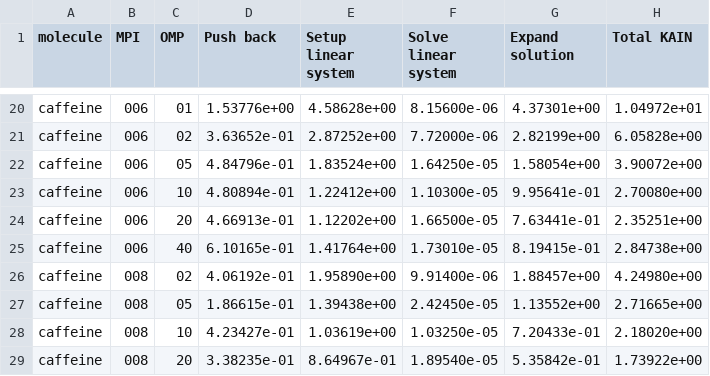
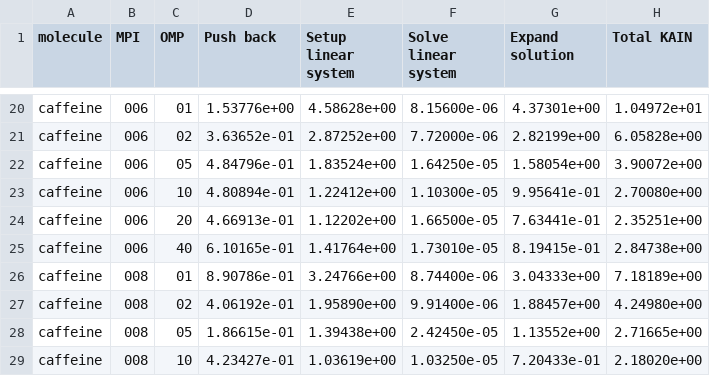
Before and after one commit to MRChemSoft/mrchem-benchmark, a CSV file: caffeine/kain.csv, drawn as a sheet; only a part is shown, gaps mark what is left out; the shorter side is filled out with more unchanged rows.

```diff
--- a/caffeine/kain.csv
+++ b/caffeine/kain.csv
@@ -25,2 +25,3 @@ caffeine,006,20,4.66913e-01,1.12202e+00,1.66500e-05,7.63441e-01,2.35251e+00
 caffeine,006,40,6.10165e-01,1.41764e+00,1.73010e-05,8.19415e-01,2.84738e+00
+caffeine,008,01,8.90786e-01,3.24766e+00,8.74400e-06,3.04333e+00,7.18189e+00
 caffeine,008,02,4.06192e-01,1.95890e+00,9.91400e-06,1.88457e+00,4.24980e+00
```
Also changed, not shown: caffeine/fock_matrix.csv, caffeine/fock_oper.csv, 5 other files.
